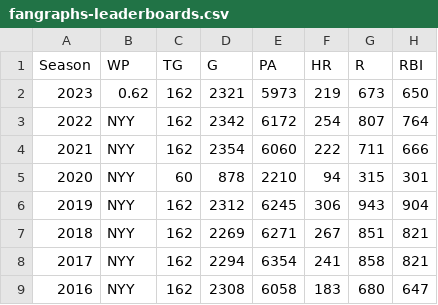
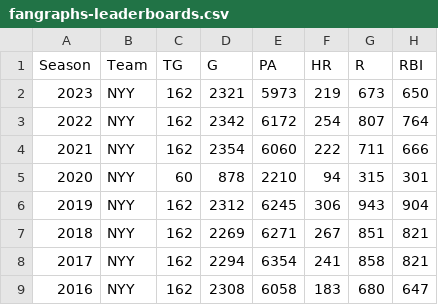
Before and after one commit to FBOTR/Project-1, a CSV file: fangraphs-leaderboards.csv, drawn as a sheet; only a part is shown; the diff names each change by its address in the sheet, - before the commit and + after, or states it on an @@ line.

Commit message:
Update fangraphs-leaderboards.csv

```diff
--- a/fangraphs-leaderboards.csv
+++ b/fangraphs-leaderboards.csv
-B1: WP
+B1: Team
-B2 (Team): 0.62
+B2 (Team): NYY
```
